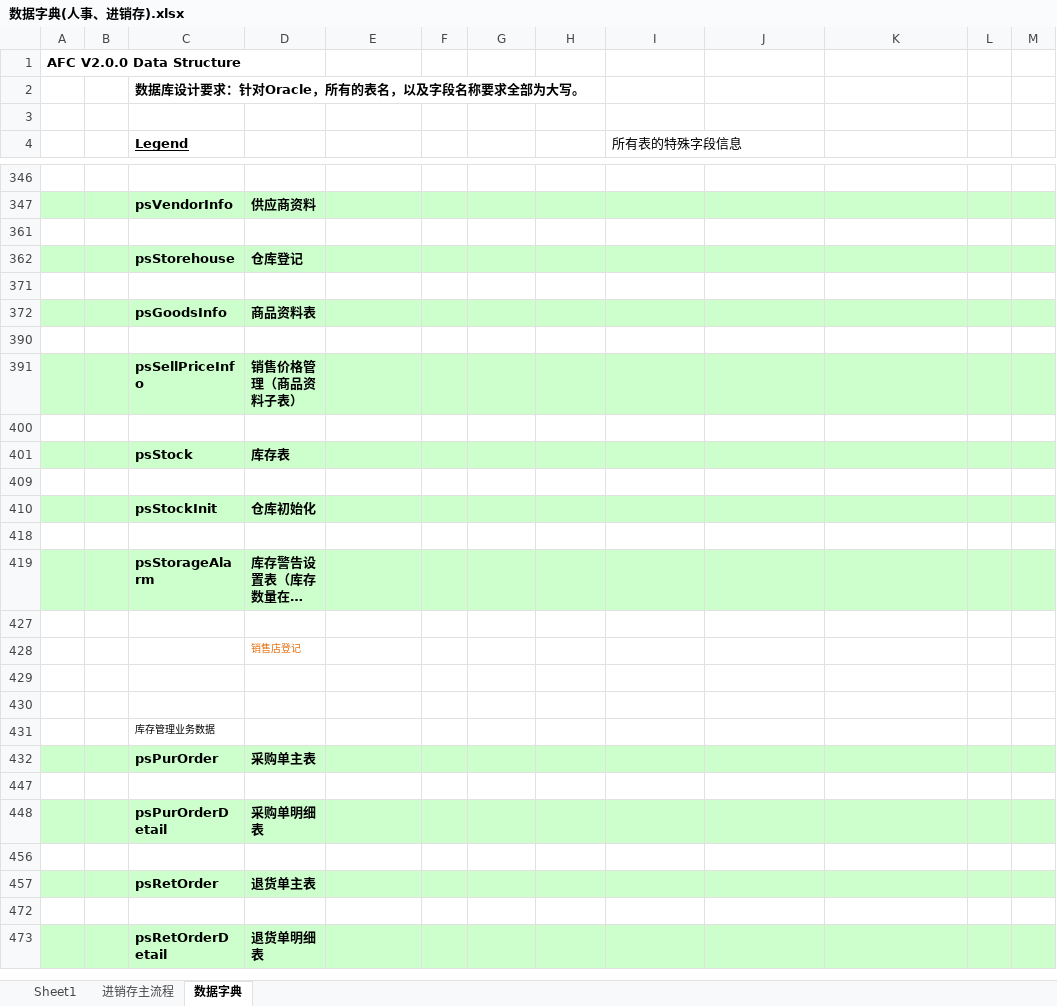
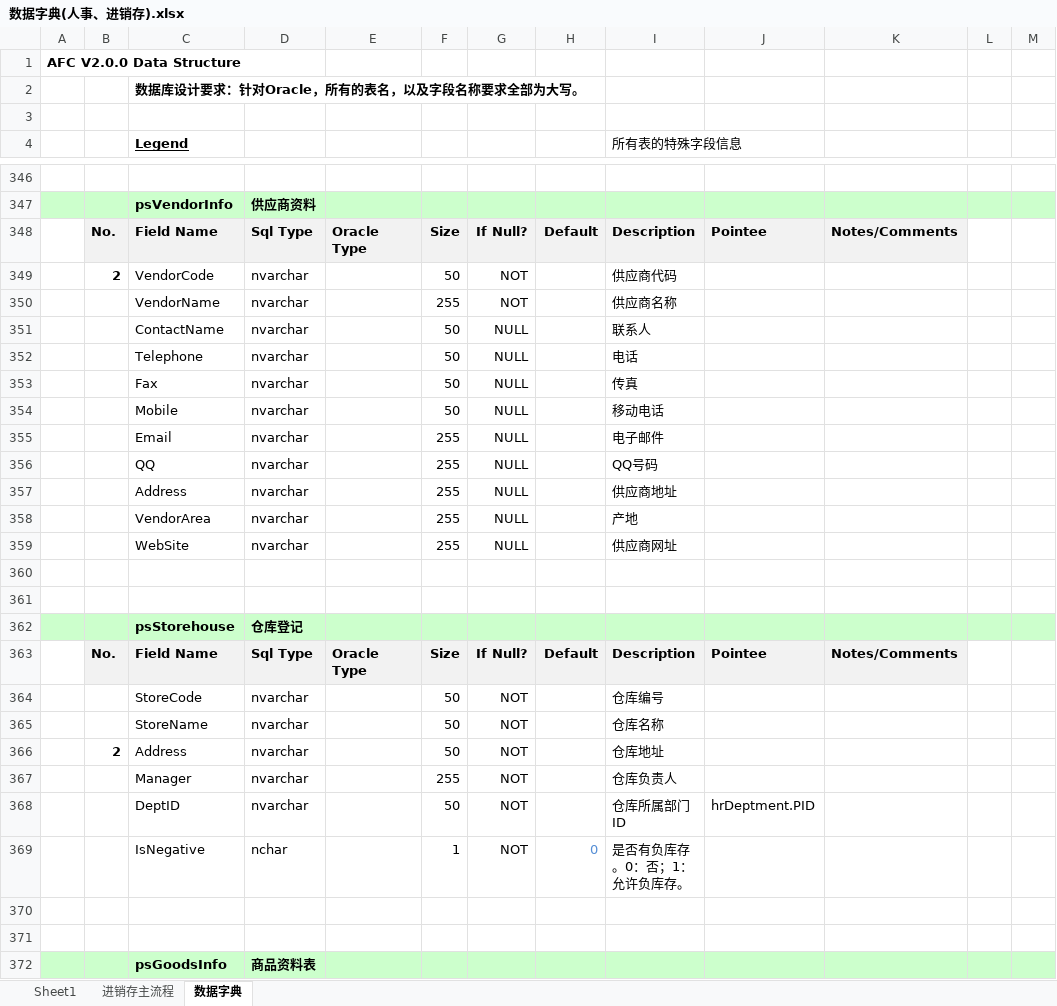
Before and after one commit to chnanli/EasyJob, an Excel workbook: Document/数据字典(人事、进销存).xlsx, sheet 数据字典, drawn as a sheet; only a part is shown, gaps mark what is left out; the shorter side is filled out with more unchanged rows; long unchanged cells end in …; values as stored, in another font and other column widths than the file's, no borders; the diff covers the shown part only; the diff names each change by its address in the sheet, - before the commit and + after, or states it on an @@ line.

```diff
--- a/Document/数据字典(人事、进销存).xlsx (sheet 数据字典)
+++ b/Document/数据字典(人事、进销存).xlsx (sheet 数据字典)
+row 348:  | No. | Field Name | Sql Type | Oracle Type | Size | If Null? | Default | Description | Pointee | Notes/Comments
@@ row 349 unhidden:  | 2 | VendorCode | nvarchar |  | 50 | NOT |  | 供应商代码 @@
@@ row 350 unhidden:  |  | VendorName | nvarchar |  | 255 | NOT |  | 供应商名称 @@
@@ row 351 unhidden:  |  | ContactName | nvarchar |  | 50 | NULL |  | 联系人 @@
@@ row 352 unhidden:  |  | Telephone | nvarchar |  | 50 | NULL |  | 电话 @@
@@ row 353 unhidden:  |  | Fax | nvarchar |  | 50 | NULL |  | 传真 @@
@@ row 354 unhidden:  |  | Mobile | nvarchar |  | 50 | NULL |  | 移动电话 @@
@@ row 355 unhidden:  |  | Email | nvarchar |  | 255 | NULL |  | 电子邮件 @@
+row 356:  |  | QQ | nvarchar |  | 255 | NULL |  | QQ号码
@@ row 357 unhidden:  |  | Address | nvarchar |  | 255 | NULL |  | 供应商地址 @@
@@ row 358 unhidden:  |  | VendorArea | nvarchar |  | 255 | NULL |  | 产地 @@
@@ row 359 unhidden:  |  | WebSite | nvarchar |  | 255 | NULL |  | 供应商网址 @@
+row 360: (empty)
+row 363:  | No. | Field Name | Sql Type | Oracle Type | Size | If Null? | Default | Description | Pointee | Notes/Comments
@@ row 364 unhidden:  |  | StoreCode | nvarchar |  | 50 | NOT |  | 仓库编号 @@
@@ row 365 unhidden:  |  | StoreName | nvarchar |  | 50 | NOT |  | 仓库名称 @@
@@ row 366 unhidden:  | 2 | Address | nvarchar |  | 50 | NOT |  | 仓库地址 @@
@@ row 367 unhidden:  |  | Manager | nvarchar |  | 255 | NOT |  | 仓库负责人 @@
@@ row 368 unhidden:  |  | DeptID | nvarchar |  | 50 | NOT |  | 仓库所属部门ID | hrDeptment.PID @@
@@ row 369 unhidden:  |  | IsNegative | nchar |  | 1 | NOT | 0 | 是否有负库存。0：否；1：允许负库存。 @@
+row 370: (empty)
```
Also changed, not shown: 4 added rows and 4 hidden or unhidden rows elsewhere in this sheet, hidden cells, 1 other file.
